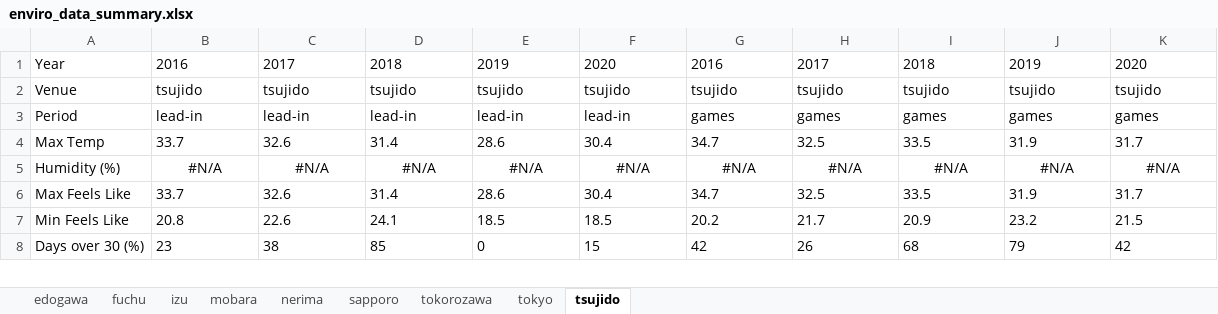
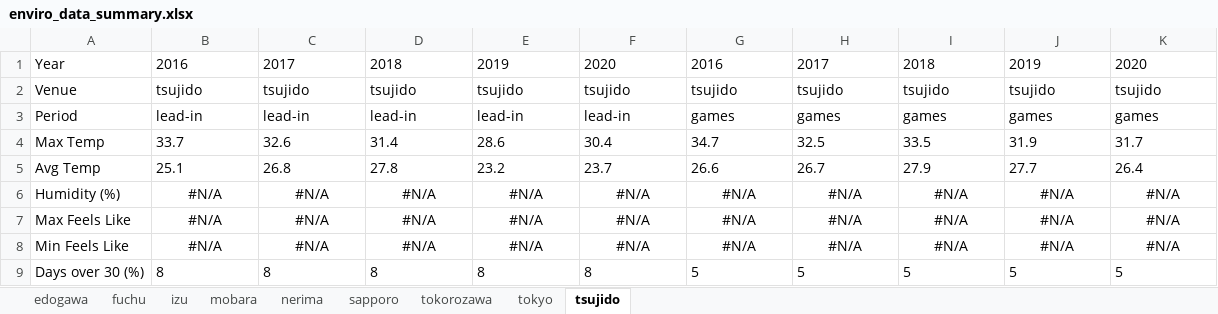
Before and after one commit to HPSNZ/environmental_report, an Excel workbook: data/2020 update/enviro_data_summary.xlsx, sheet tsujido, drawn as a sheet; only a part is shown; values as stored, in another font and other column widths than the file's, no borders; addresses are those after the commit; the diff covers the shown part only; the diff names each change by its address in the sheet, - before the commit and + after, or states it on an @@ line.

```diff
--- a/data/2020 update/enviro_data_summary.xlsx (sheet tsujido)
+++ b/data/2020 update/enviro_data_summary.xlsx (sheet tsujido)
+row 5: Avg Temp | 25.1 | 26.8 | 27.8 | 23.2 | 23.7 | 26.6 | 26.7 | 27.9 | 27.7 | 26.4
-B7: 33.7
+B7: #N/A
-B7:K8 alignment: left
+B7:K8 alignment: center
-C7: 32.6
+C7: #N/A
-D7: 31.4
+D7: #N/A
-E7: 28.6
+E7: #N/A
-F7: 30.4
+F7: #N/A
-G7: 34.7
+G7: #N/A
-H7: 32.5
+H7: #N/A
-I7: 33.5
+I7: #N/A
-J7: 31.9
+J7: #N/A
-K7: 31.7
+K7: #N/A
-B8: 20.8
+B8: #N/A
-C8: 22.6
+C8: #N/A
-D8: 24.1
+D8: #N/A
-E8: 18.5
+E8: #N/A
-F8: 18.5
+F8: #N/A
-G8: 20.2
+G8: #N/A
-H8: 21.7
+H8: #N/A
-I8: 20.9
+I8: #N/A
-J8: 23.2
+J8: #N/A
-K8: 21.5
+K8: #N/A
-B9: 23
+B9: 8
-C9: 38
+C9: 8
-D9: 85
+D9: 8
-E9: 0
+E9: 8
-F9: 15
+F9: 8
-G9: 42
+G9: 5
-H9: 26
+H9: 5
-I9: 68
+I9: 5
-J9: 79
+J9: 5
-K9: 42
+K9: 5
```
Also changed, not shown: 20 edited cells elsewhere in this sheet, sheet tokorozawa, sheet edogawa, sheet mobara, sheet nerima, sheet fuchu, sheet tokyo, 2 more sheets, data/2020 update/enviro_data_summary_para.xlsx, 1 other file.
